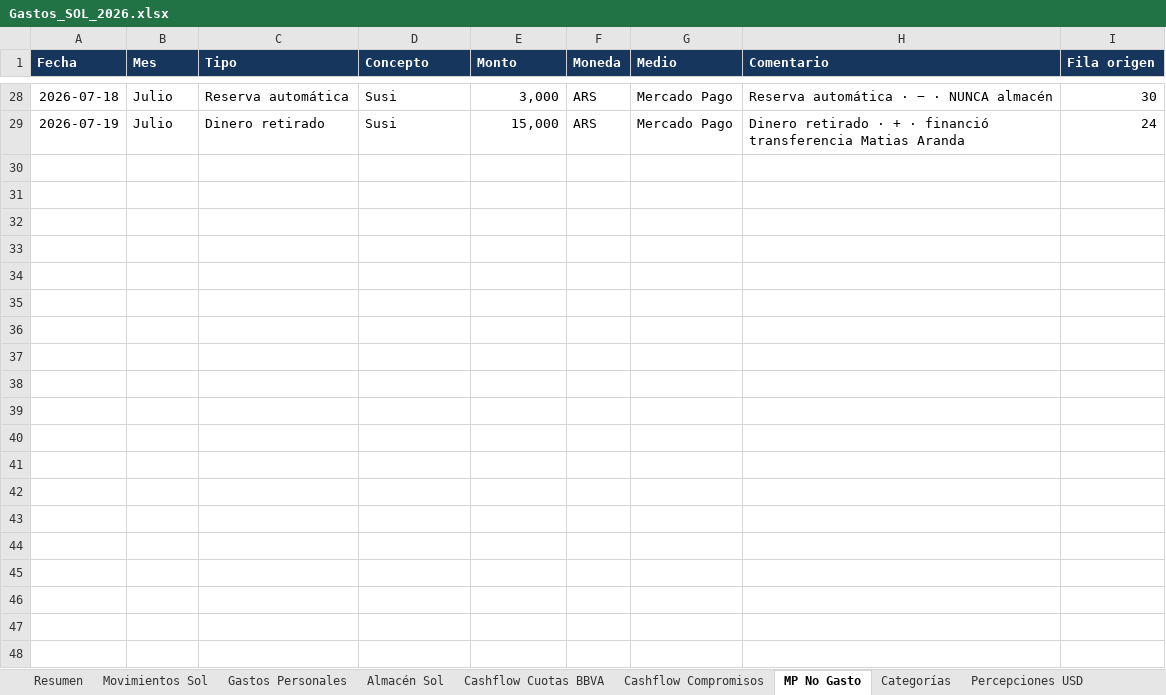
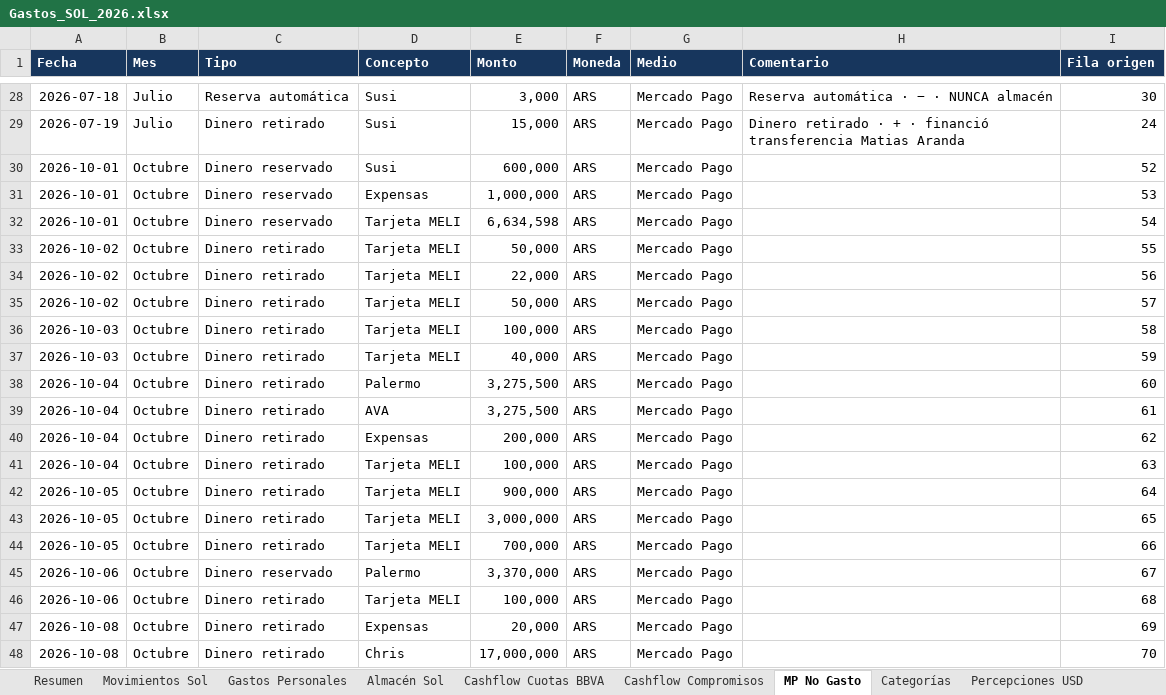
Before and after one commit to solzito148/budget, an Excel workbook: SOL/Gastos_SOL_2026.xlsx, sheet MP No Gasto, drawn as a sheet; only a part is shown, gaps mark what is left out; values as stored, in another font and other column widths than the file's, no borders; table styles not drawn; the diff covers the shown part only; the diff names each change by its address in the sheet, - before the commit and + after, or states it on an @@ line.

```diff
--- a/SOL/Gastos_SOL_2026.xlsx (sheet MP No Gasto)
+++ b/SOL/Gastos_SOL_2026.xlsx (sheet MP No Gasto)
+row 30: 2026-10-01 | Octubre | Dinero reservado | Susi | 600,000 | ARS | Mercado Pago |  | 52
+row 31: 2026-10-01 | Octubre | Dinero reservado | Expensas | 1,000,000 | ARS | Mercado Pago |  | 53
+row 32: 2026-10-01 | Octubre | Dinero reservado | Tarjeta MELI | 6,634,598 | ARS | Mercado Pago |  | 54
+row 33: 2026-10-02 | Octubre | Dinero retirado | Tarjeta MELI | 50,000 | ARS | Mercado Pago |  | 55
+row 34: 2026-10-02 | Octubre | Dinero retirado | Tarjeta MELI | 22,000 | ARS | Mercado Pago |  | 56
+row 35: 2026-10-02 | Octubre | Dinero retirado | Tarjeta MELI | 50,000 | ARS | Mercado Pago |  | 57
+row 36: 2026-10-03 | Octubre | Dinero retirado | Tarjeta MELI | 100,000 | ARS | Mercado Pago |  | 58
+row 37: 2026-10-03 | Octubre | Dinero retirado | Tarjeta MELI | 40,000 | ARS | Mercado Pago |  | 59
+row 38: 2026-10-04 | Octubre | Dinero retirado | Palermo | 3,275,500 | ARS | Mercado Pago |  | 60
+row 39: 2026-10-04 | Octubre | Dinero retirado | AVA | 3,275,500 | ARS | Mercado Pago |  | 61
+row 40: 2026-10-04 | Octubre | Dinero retirado | Expensas | 200,000 | ARS | Mercado Pago |  | 62
+row 41: 2026-10-04 | Octubre | Dinero retirado | Tarjeta MELI | 100,000 | ARS | Mercado Pago |  | 63
+row 42: 2026-10-05 | Octubre | Dinero retirado | Tarjeta MELI | 900,000 | ARS | Mercado Pago |  | 64
+row 43: 2026-10-05 | Octubre | Dinero retirado | Tarjeta MELI | 3,000,000 | ARS | Mercado Pago |  | 65
+row 44: 2026-10-05 | Octubre | Dinero retirado | Tarjeta MELI | 700,000 | ARS | Mercado Pago |  | 66
+row 45: 2026-10-06 | Octubre | Dinero reservado | Palermo | 3,370,000 | ARS | Mercado Pago |  | 67
+row 46: 2026-10-06 | Octubre | Dinero retirado | Tarjeta MELI | 100,000 | ARS | Mercado Pago |  | 68
+row 47: 2026-10-08 | Octubre | Dinero retirado | Expensas | 20,000 | ARS | Mercado Pago |  | 69
+row 48: 2026-10-08 | Octubre | Dinero retirado | Chris | 17,000,000 | ARS | Mercado Pago |  | 70
```
Also changed, not shown: 36 added rows elsewhere in this sheet, sheet Movimientos Sol, sheet Gastos Personales, sheet Almacén Sol, sheet Categorías, sheet Resumen, sheet Cashflow Compromisos, 1 more sheet, CIUDAD/Gastos_CIUDAD_1132_2026.xlsx, 2 other files.
